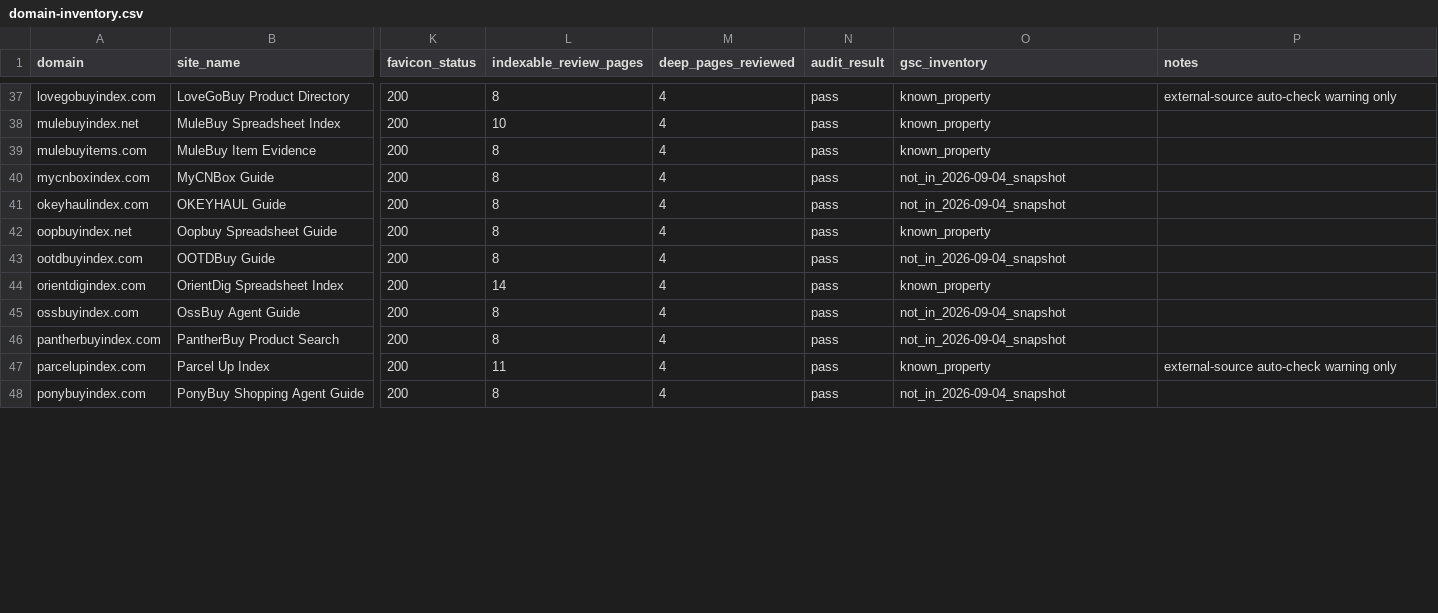
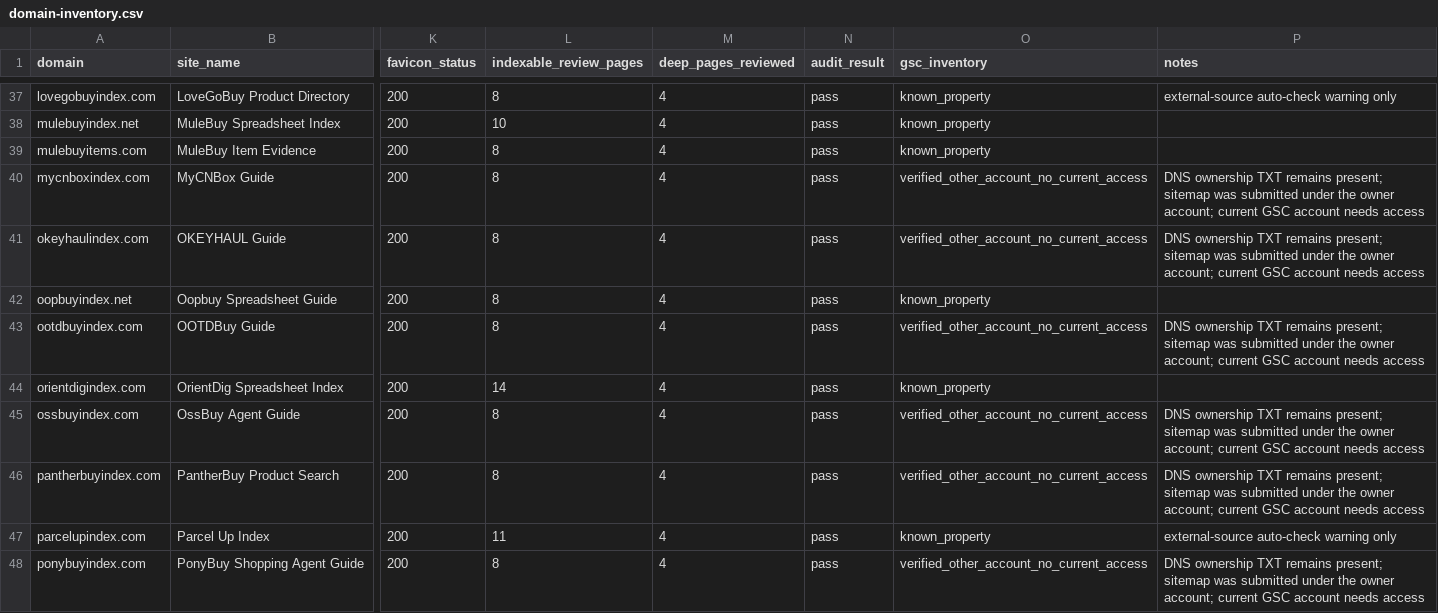
Before and after one commit to rsk114292-pixel/indexfinds, a CSV file: Docs/seo-content-rollout/domain-inventory.csv, drawn as a sheet; only a part is shown, gaps mark what is left out; the diff covers the shown part only; the diff names each change by its address in the sheet, - before the commit and + after, or states it on an @@ line.

```diff
--- a/Docs/seo-content-rollout/domain-inventory.csv
+++ b/Docs/seo-content-rollout/domain-inventory.csv
-O40:O41 (gsc_inventory): not_in_2026-09-04_snapshot
+O40:O41 (gsc_inventory): verified_other_account_no_current_access
-P40:P41 (notes): (empty)
+P40:P41 (notes): DNS ownership TXT remains present; sitemap was submitted under the owner account; current GSC account needs access
-O43 (gsc_inventory): not_in_2026-09-04_snapshot
+O43 (gsc_inventory): verified_other_account_no_current_access
-P43 (notes): (empty)
+P43 (notes): DNS ownership TXT remains present; sitemap was submitted under the owner account; current GSC account needs access
-O45:O46 (gsc_inventory): not_in_2026-09-04_snapshot
+O45:O46 (gsc_inventory): verified_other_account_no_current_access
-P45:P46 (notes): (empty)
+P45:P46 (notes): DNS ownership TXT remains present; sitemap was submitted under the owner account; current GSC account needs access
-O48 (gsc_inventory): not_in_2026-09-04_snapshot
+O48 (gsc_inventory): verified_other_account_no_current_access
-P48 (notes): (empty)
+P48 (notes): DNS ownership TXT remains present; sitemap was submitted under the owner account; current GSC account needs access
```
Also changed, not shown: 20 edited cells elsewhere in this file, Docs/seo-content-rollout/domain-priority-ranking.csv, 16 other files.
